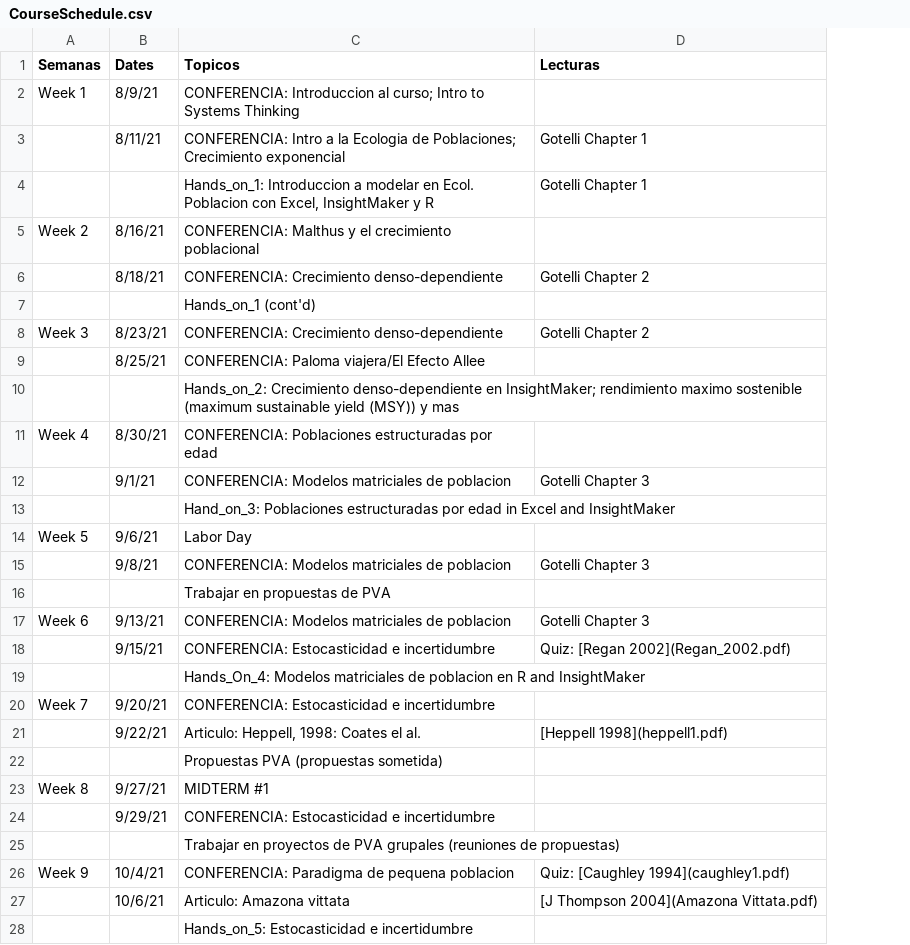
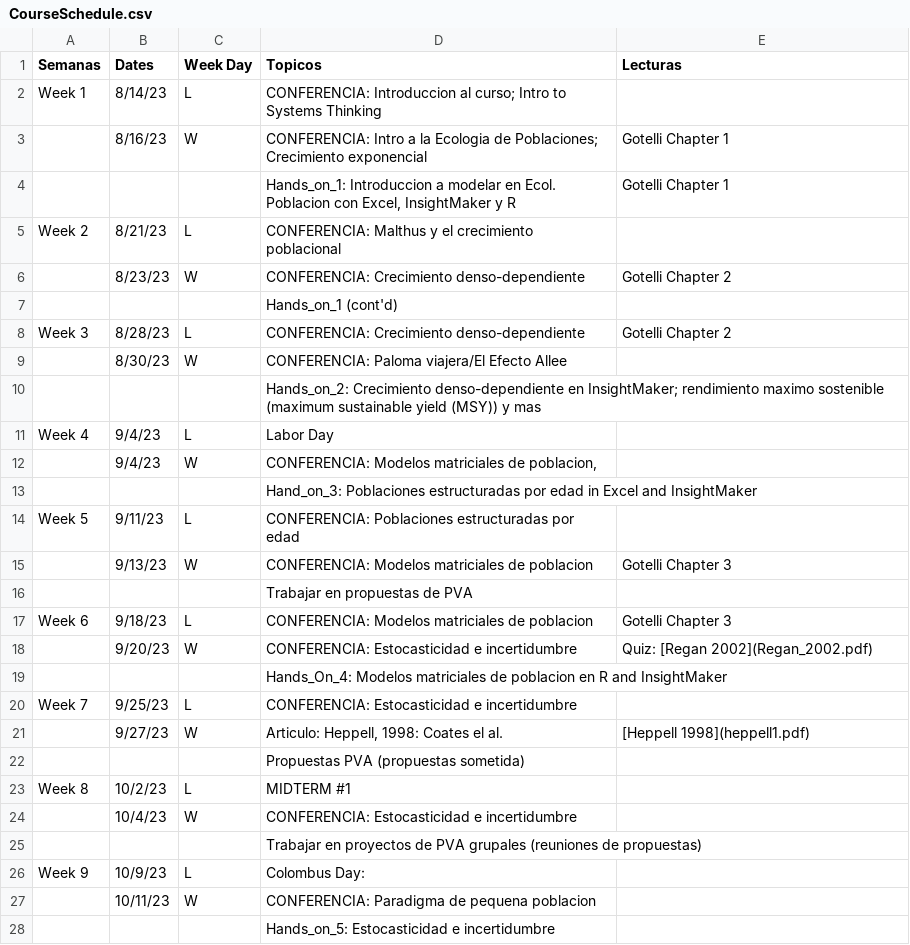
Before and after one commit to RaymondLTremblay/Ecologia_de_Poblacion_UPRH, a CSV file: CourseSchedule.csv, drawn as a sheet; only a part is shown; removed rows and columns are numbered as before the commit, all else as after; the diff covers the shown part only; the diff names each change by its address in the sheet, - before the commit and + after, or states it on an @@ line.

```diff
--- a/CourseSchedule.csv
+++ b/CourseSchedule.csv
+column C (Week Day), rows 2-11: L | W |  | L | W |  | L | W |  | L; rows 14-26: L | W |  | L | W |  | L | W |  | L | W |  | L
-B2 (Dates): 8/9/21
+B2 (Dates): 8/14/23
-B3 (Dates): 8/11/21
+B3 (Dates): 8/16/23
-B5 (Dates): 8/16/21
+B5 (Dates): 8/21/23
-B6 (Dates): 8/18/21
+B6 (Dates): 8/23/23
-B8 (Dates): 8/23/21
+B8 (Dates): 8/28/23
-B9 (Dates): 8/25/21
+B9 (Dates): 8/30/23
-B11 (Dates): 8/30/21
+B11 (Dates): 9/4/23
-D11 (Topicos): CONFERENCIA: Poblaciones estructuradas por edad
+D11 (Topicos): Labor Day
-row 12:  | 9/1/21 | CONFERENCIA: Modelos matriciales de poblacion | Gotelli Chapter 3
+row 12:  | 9/4/23 | W | CONFERENCIA: Modelos matriciales de poblacion,
-B14 (Dates): 9/6/21
+B14 (Dates): 9/11/23
-D14 (Topicos): Labor Day
+D14 (Topicos): CONFERENCIA: Poblaciones estructuradas por edad
-B15 (Dates): 9/8/21
+B15 (Dates): 9/13/23
-B17 (Dates): 9/13/21
+B17 (Dates): 9/18/23
-B18 (Dates): 9/15/21
+B18 (Dates): 9/20/23
-B20 (Dates): 9/20/21
+B20 (Dates): 9/25/23
-B21 (Dates): 9/22/21
+B21 (Dates): 9/27/23
-B23 (Dates): 9/27/21
+B23 (Dates): 10/2/23
-B24 (Dates): 9/29/21
+B24 (Dates): 10/4/23
-B26 (Dates): 10/4/21
+B26 (Dates): 10/9/23
-D26 (Topicos): CONFERENCIA: Paradigma de pequena poblacion
+D26 (Topicos): Colombus Day:
-E26 (Lecturas): Quiz: [Caughley 1994](caughley1.pdf)
+E26 (Lecturas): (empty)
-row 27:  | 10/6/21 | Articulo: Amazona vittata | [J Thompson 2004](Amazona Vittata.pdf)
+row 27:  | 10/11/23 | W | CONFERENCIA: Paradigma de pequena poblacion
```
Also changed, not shown: 1 added row, 4 removed rows and 15 edited cells elsewhere in this file, 30 other files.
